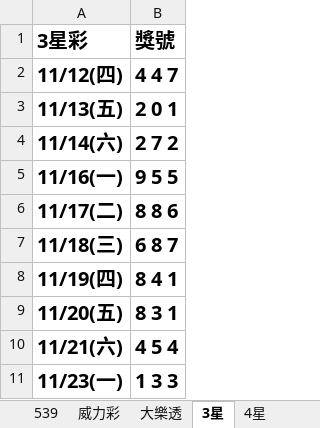
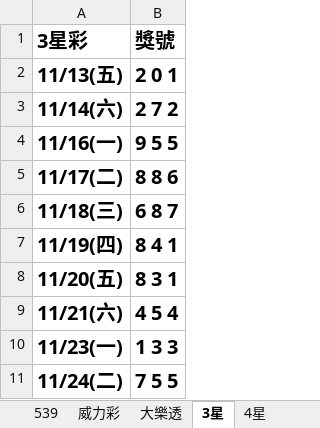
Before and after one commit to Tony-1943/taiwan-lottery, an Excel workbook: 最新開獎紀錄.xlsx, sheet 3星, drawn as a sheet; values as stored, in another font and other column widths than the file's, no borders; table styles not drawn; removed rows and columns are numbered as before the commit, all else as after; the diff names each change by its address in the sheet, - before the commit and + after, or states it on an @@ line.

```diff
--- a/最新開獎紀錄.xlsx (sheet 3星)
+++ b/最新開獎紀錄.xlsx (sheet 3星)
-row 2: 11/12(四) | 4 4 7
+row 11: 11/24(二) | 7 5 5
```
Also changed, not shown: sheet 大樂透, sheet 539, sheet 4星, 3 other files.
